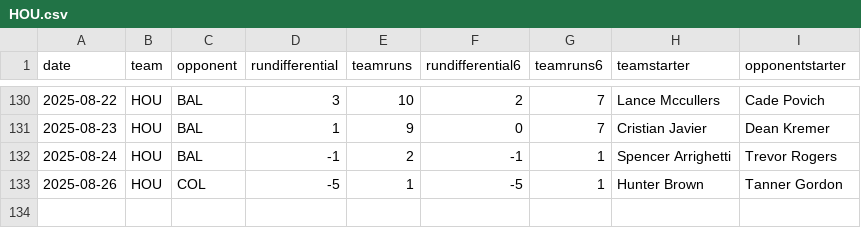
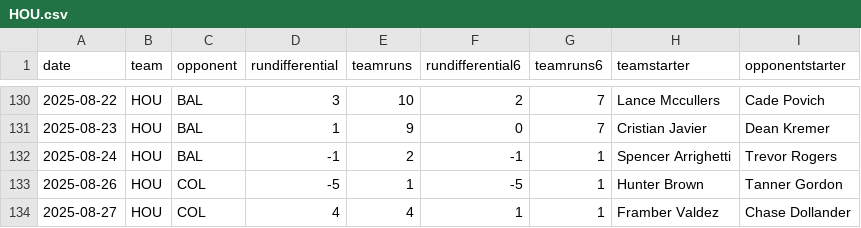
Before and after one commit to fantasy-toolz/mlb-predictions, a CSV file: data/2025/teams/HOU.csv, drawn as a sheet; only a part is shown, gaps mark what is left out; the diff names each change by its address in the sheet, - before the commit and + after, or states it on an @@ line.

```diff
--- a/data/2025/teams/HOU.csv
+++ b/data/2025/teams/HOU.csv
+row 134: 2025-08-27 | HOU | COL | 4 | 4 | 1 | 1 | Framber Valdez | Chase Dollander
```
Also changed, not shown: data/2025/teams/COL.csv, data/2025/teams/LAA.csv, 31 other files.
